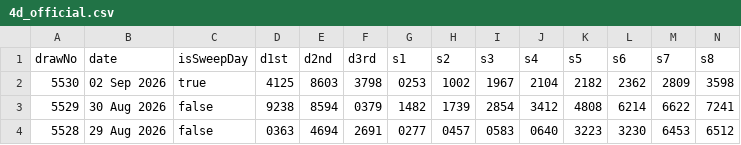
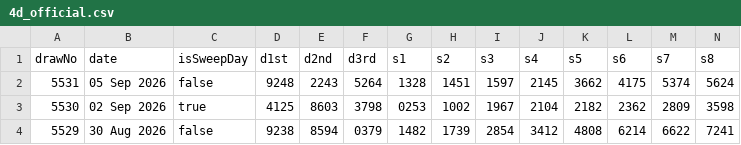
Before and after one commit to gelwuyl/totoro, a CSV file: public/4d_official.csv, drawn as a sheet; only a part is shown; the shorter side is filled out with more unchanged rows; rows hold the shown columns only; the diff names each change by its address in the sheet, - before the commit and + after, or states it on an @@ line.

```diff
--- a/public/4d_official.csv
+++ b/public/4d_official.csv
+row 2: 5531 | 05 Sep 2026 | false | 9248 | 2243 | 5264 | 1328 | 1451 | 1597 | 2145 | 3662 | 4175 | 5374 | 5624
```
Also changed, not shown: 2 other files.
